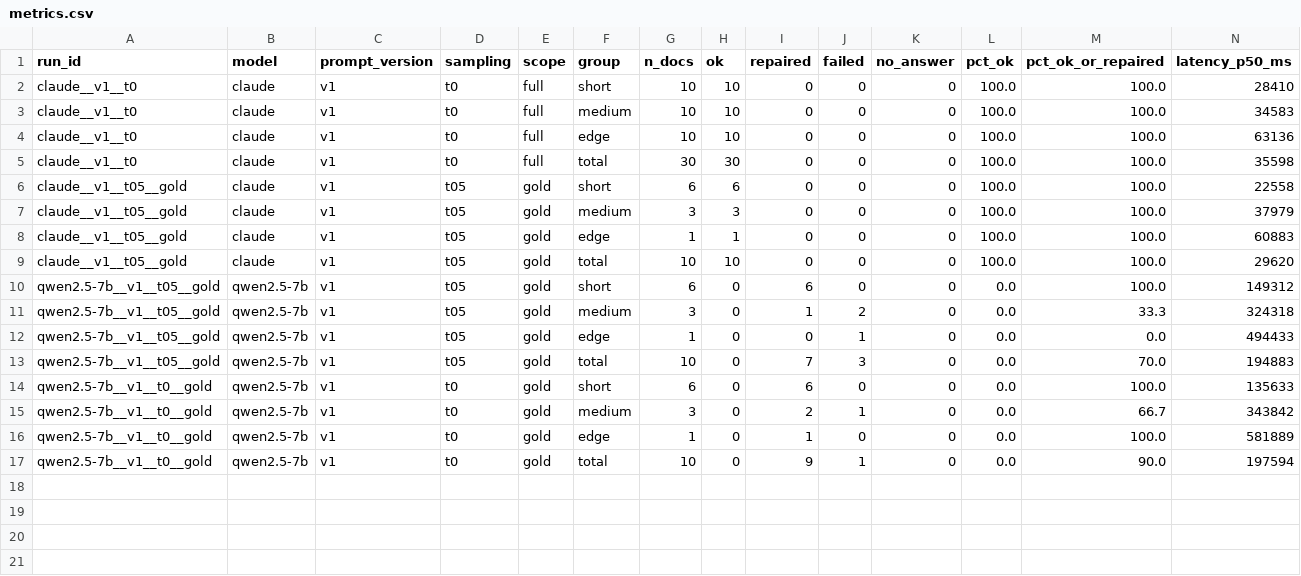
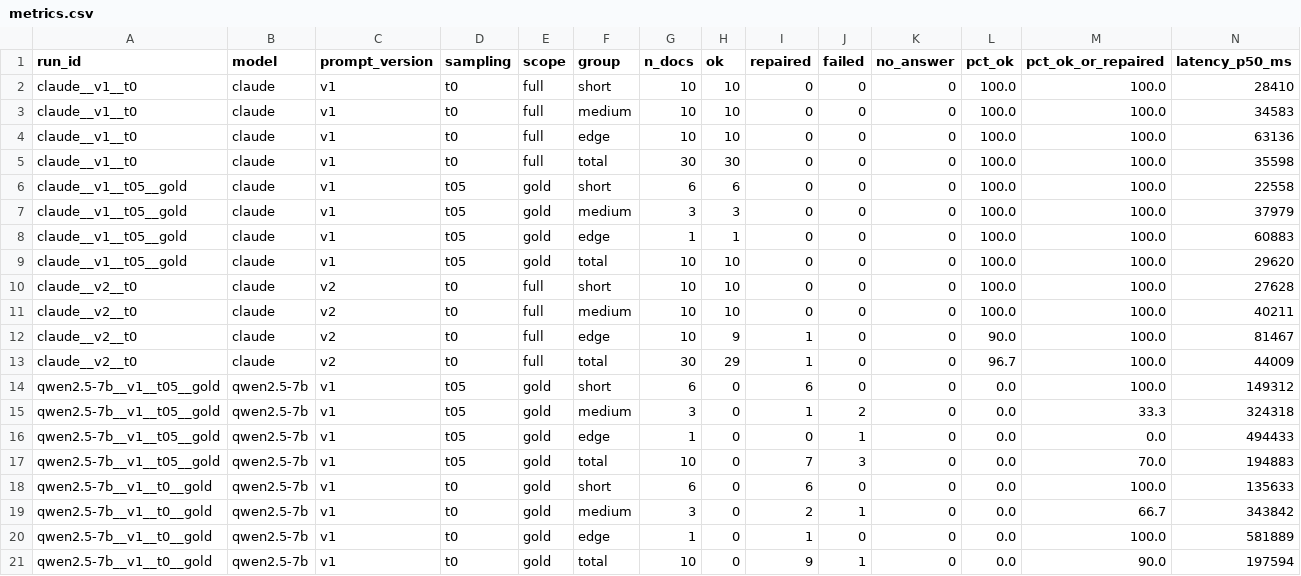
Before and after one commit to petrodyak/robodreams-ai-engineering-aws-arch-advisor, a CSV file: results/metrics.csv, drawn as a sheet; only a part is shown; rows hold the shown columns only; the diff names each change by its address in the sheet, - before the commit and + after, or states it on an @@ line.

```diff
--- a/results/metrics.csv
+++ b/results/metrics.csv
+row 10: claude__v2__t0 | claude | v2 | t0 | full | short | 10 | 10 | 0 | 0 | 0 | 100.0 | 100.0 | 27628
+row 11: claude__v2__t0 | claude | v2 | t0 | full | medium | 10 | 10 | 0 | 0 | 0 | 100.0 | 100.0 | 40211
+row 12: claude__v2__t0 | claude | v2 | t0 | full | edge | 10 | 9 | 1 | 0 | 0 | 90.0 | 100.0 | 81467
+row 13: claude__v2__t0 | claude | v2 | t0 | full | total | 30 | 29 | 1 | 0 | 0 | 96.7 | 100.0 | 44009
```
Also changed, not shown: 3 other files.
